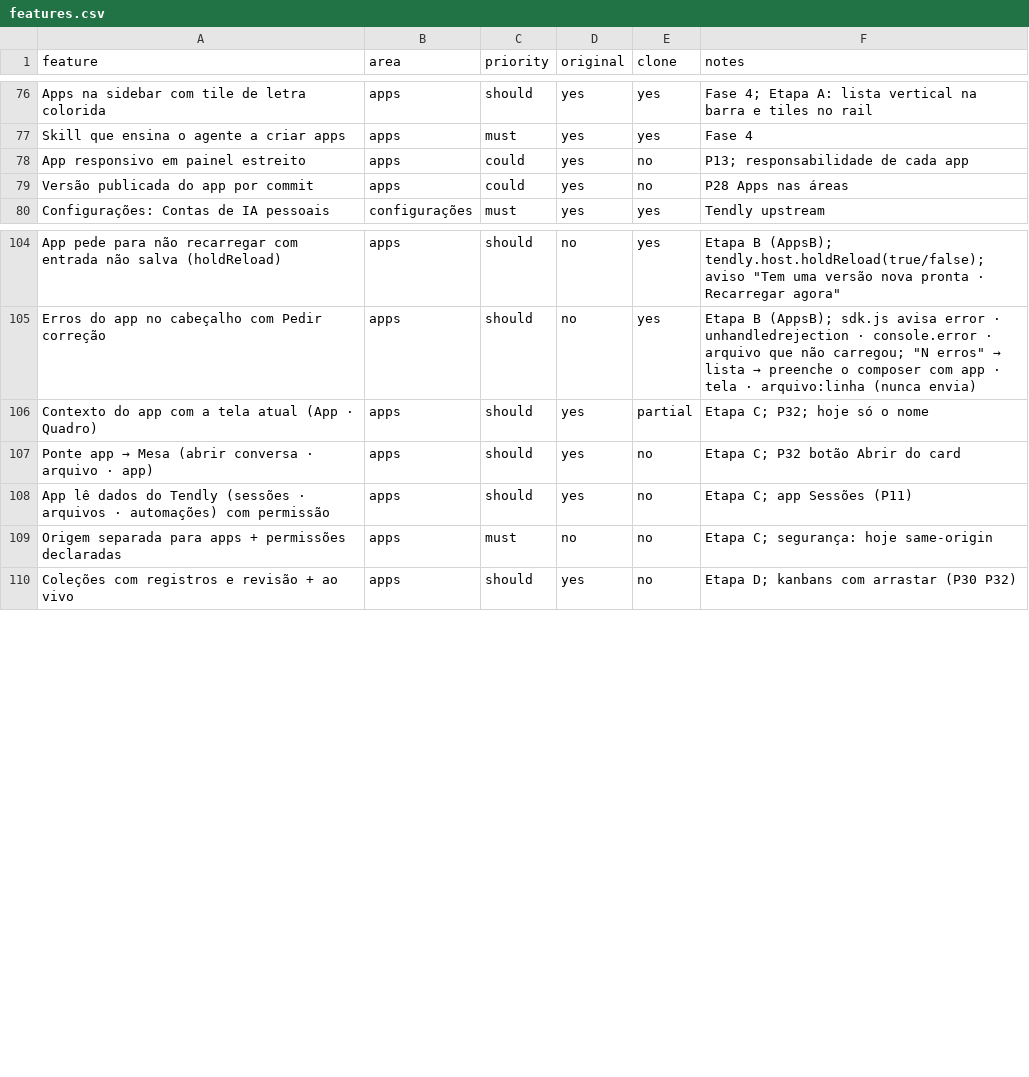
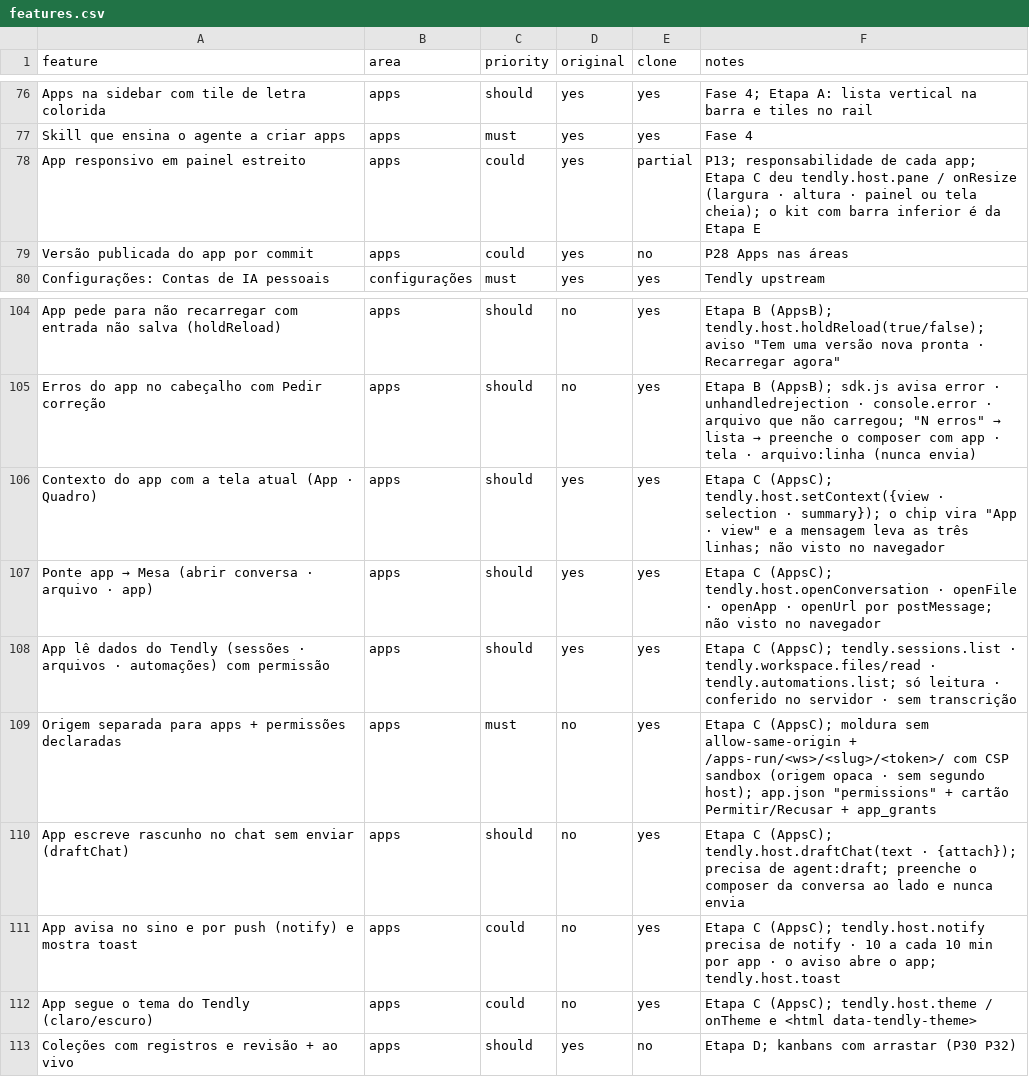
Before and after one commit to Iansantanabr/tendly, a CSV file: replica/features.csv, drawn as a sheet; only a part is shown, gaps mark what is left out.

```diff
--- a/replica/features.csv
+++ b/replica/features.csv
@@ -77,3 +77,3 @@ Apps na sidebar com tile de letra colorida,apps,should,yes,yes,Fase 4; Etapa A:
 Skill que ensina o agente a criar apps,apps,must,yes,yes,Fase 4
-App responsivo em painel estreito,apps,could,yes,no,P13; responsabilidade de cada app
+App responsivo em painel estreito,apps,could,yes,partial,P13; responsabilidade de cada app; Etapa C deu tendly.host.pane / onResize (largura · altura · painel ou tela cheia); o kit com barra inferior é da Etapa E
 Versão publicada do app por commit,apps,could,yes,no,P28 Apps nas áreas
@@ -105,6 +105,9 @@ App pede para não recarregar com entrada não salva (holdReload),apps,should,no
 Erros do app no cabeçalho com Pedir correção,apps,should,no,yes,Etapa B (AppsB); sdk.js avisa error · unhandledrejection · console.error · arquivo que não carregou; "N erros" → lista → preenche o composer com app · tela · arquivo:linha (nunca envia)
-Contexto do app com a tela atual (App · Quadro),apps,should,yes,partial,Etapa C; P32; hoje só o nome
-Ponte app → Mesa (abrir conversa · arquivo · app),apps,should,yes,no,Etapa C; P32 botão Abrir do card
-App lê dados do Tendly (sessões · arquivos · automações) com permissão,apps,should,yes,no,Etapa C; app Sessões (P11)
-Origem separada para apps + permissões declaradas,apps,must,no,no,Etapa C; segurança: hoje same-origin
+Contexto do app com a tela atual (App · Quadro),apps,should,yes,yes,Etapa C (AppsC); tendly.host.setContext({view · selection · summary}); o chip vira "App · view" e a mensagem leva as três linhas; não visto no navegador
+Ponte app → Mesa (abrir conversa · arquivo · app),apps,should,yes,yes,Etapa C (AppsC); tendly.host.openConversation · openFile · openApp · openUrl por postMessage; não visto no navegador
+App lê dados do Tendly (sessões · arquivos · automações) com permissão,apps,should,yes,yes,Etapa C (AppsC); tendly.sessions.list · tendly.workspace.files/read · tendly.automations.list; só leitura · conferido no servidor · sem transcrição
+Origem separada para apps + permissões declaradas,apps,must,no,yes,Etapa C (AppsC); moldura sem allow-same-origin + /apps-run/<ws>/<slug>/<token>/ com CSP sandbox (origem opaca · sem segundo host); app.json "permissions" + cartão Permitir/Recusar + app_grants
+App escreve rascunho no chat sem enviar (draftChat),apps,should,no,yes,Etapa C (AppsC); tendly.host.draftChat(text · {attach}); precisa de agent:draft; preenche o composer da conversa ao lado e nunca envia
+App avisa no sino e por push (notify) e mostra toast,apps,could,no,yes,Etapa C (AppsC); tendly.host.notify precisa de notify · 10 a cada 10 min por app · o aviso abre o app; tendly.host.toast
+App segue o tema do Tendly (claro/escuro),apps,could,no,yes,Etapa C (AppsC); tendly.host.theme / onTheme e <html data-tendly-theme>
 Coleções com registros e revisão + ao vivo,apps,should,yes,no,Etapa D; kanbans com arrastar (P30 P32)
```
Also changed, not shown: 7 other files.
